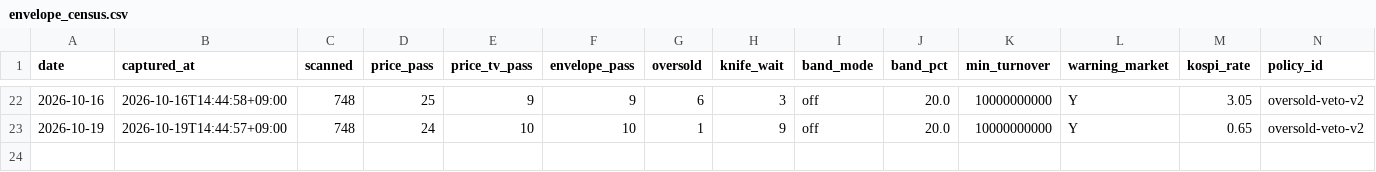
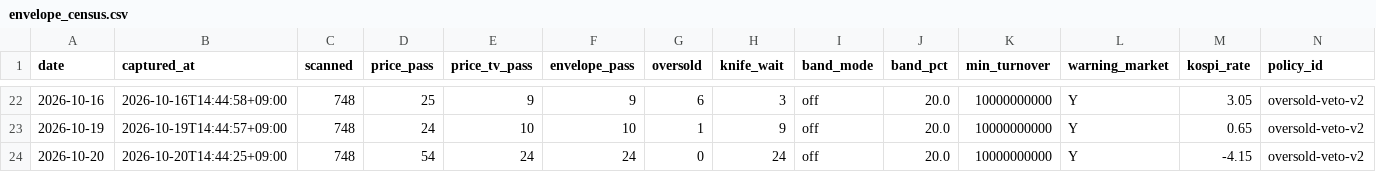
Before and after one commit to Hyeokgi/stock-omakase, a CSV file: data/scanner_census/envelope_census.csv, drawn as a sheet; only a part is shown, gaps mark what is left out; rows hold the shown columns only; the diff names each change by its address in the sheet, - before the commit and + after, or states it on an @@ line.

```diff
--- a/data/scanner_census/envelope_census.csv
+++ b/data/scanner_census/envelope_census.csv
+row 24: 2026-10-20 | 2026-10-20T14:44:25+09:00 | 748 | 54 | 24 | 24 | 0 | 24 | off | 20.0 | 10000000000 | Y | -4.15 | oversold-veto-v2
```
